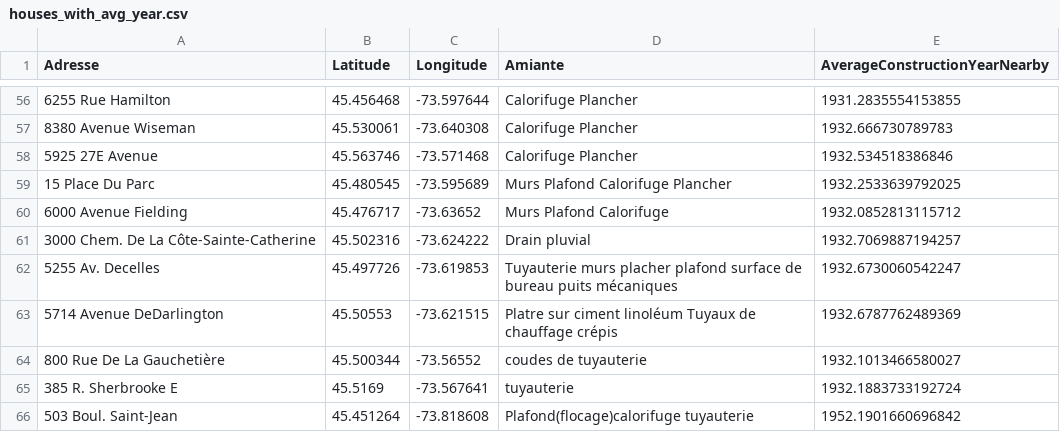
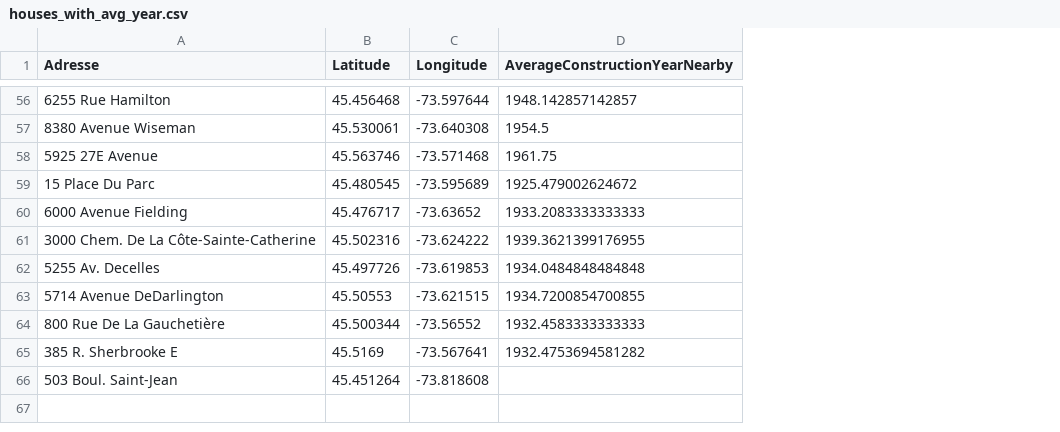
Before and after one commit to Hackm0/HomeSafe, a CSV file: Ai/data/houses_with_avg_year.csv, drawn as a sheet; only a part is shown, gaps mark what is left out; removed rows and columns are numbered as before the commit, all else as after; the diff covers the shown part only; the diff names each change by its address in the sheet, - before the commit and + after, or states it on an @@ line.

```diff
--- a/Ai/data/houses_with_avg_year.csv
+++ b/Ai/data/houses_with_avg_year.csv
-column D (Amiante), rows 56-66: Calorifuge Plancher | Calorifuge Plancher | Calorifuge Plancher | Murs Plafond Calorifuge Plancher | Murs Plafond Calorifuge | Drain pluvial | Tuyauterie murs placher plafond surface de bureau puits mécaniques | Platre sur ciment linoléum Tuyaux de chauffage crépis | coudes de tuyauterie | tuyauterie | Plafond(flocage)calorifuge tuyauterie
-D56 (AverageConstructionYearNearby): 1931.2835554153855
+D56 (AverageConstructionYearNearby): 1948.142857142857
-D57 (AverageConstructionYearNearby): 1932.666730789783
+D57 (AverageConstructionYearNearby): 1954.5
-D58 (AverageConstructionYearNearby): 1932.534518386846
+D58 (AverageConstructionYearNearby): 1961.75
-D59 (AverageConstructionYearNearby): 1932.2533639792025
+D59 (AverageConstructionYearNearby): 1925.479002624672
-D60 (AverageConstructionYearNearby): 1932.0852813115712
+D60 (AverageConstructionYearNearby): 1933.2083333333333
-D61 (AverageConstructionYearNearby): 1932.7069887194257
+D61 (AverageConstructionYearNearby): 1939.3621399176955
-D62 (AverageConstructionYearNearby): 1932.6730060542247
+D62 (AverageConstructionYearNearby): 1934.0484848484848
-D63 (AverageConstructionYearNearby): 1932.6787762489369
+D63 (AverageConstructionYearNearby): 1934.7200854700855
-D64 (AverageConstructionYearNearby): 1932.1013466580027
+D64 (AverageConstructionYearNearby): 1932.4583333333333
-D65 (AverageConstructionYearNearby): 1932.1883733192724
+D65 (AverageConstructionYearNearby): 1932.4753694581282
-D66 (AverageConstructionYearNearby): 1952.1901660696842
+D66 (AverageConstructionYearNearby): (empty)
```
Also changed, not shown: 51 edited cells elsewhere in this file, 2 other files.
